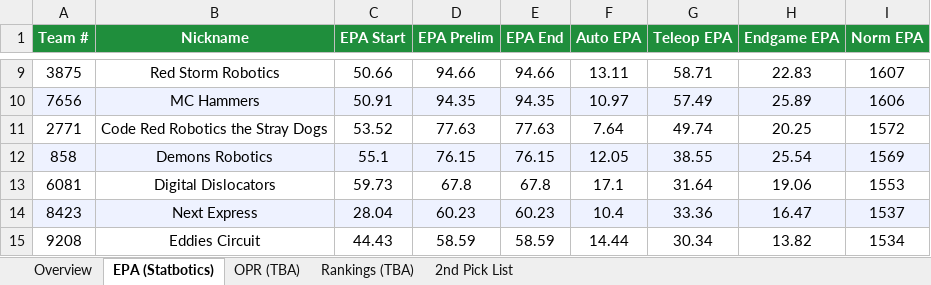
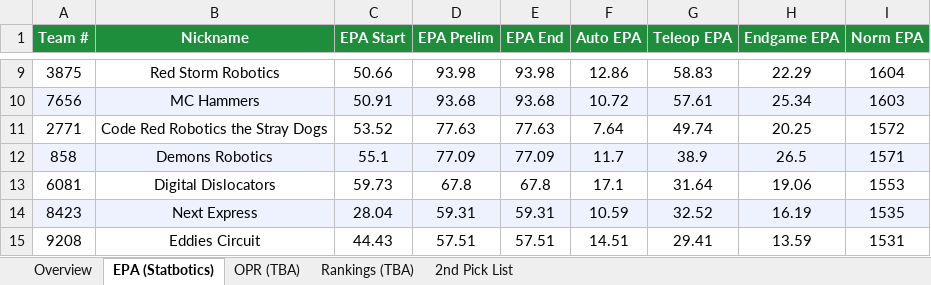
Before and after one commit to IonixV/2026-FRC-Scouting-App, an Excel workbook: 2026miken_scouting.xlsx, sheet EPA (Statbotics), drawn as a sheet; only a part is shown, gaps mark what is left out; values as stored, in another font and other column widths than the file's, no borders; the diff covers the shown part only; the diff names each change by its address in the sheet, - before the commit and + after, or states it on an @@ line.

```diff
--- a/2026miken_scouting.xlsx (sheet EPA (Statbotics))
+++ b/2026miken_scouting.xlsx (sheet EPA (Statbotics))
-D9 (EPA Prelim): 94.66
+D9 (EPA Prelim): 93.98
-E9 (EPA End): 94.66
+E9 (EPA End): 93.98
-F9 (Auto EPA): 13.11
+F9 (Auto EPA): 12.86
-G9 (Teleop EPA): 58.71
+G9 (Teleop EPA): 58.83
-H9 (Endgame EPA): 22.83
+H9 (Endgame EPA): 22.29
-I9 (Norm EPA): 1607
+I9 (Norm EPA): 1604
-D10 (EPA Prelim): 94.35
+D10 (EPA Prelim): 93.68
-E10 (EPA End): 94.35
+E10 (EPA End): 93.68
-F10 (Auto EPA): 10.97
+F10 (Auto EPA): 10.72
-G10 (Teleop EPA): 57.49
+G10 (Teleop EPA): 57.61
-H10 (Endgame EPA): 25.89
+H10 (Endgame EPA): 25.34
-I10 (Norm EPA): 1606
+I10 (Norm EPA): 1603
-D12 (EPA Prelim): 76.15
+D12 (EPA Prelim): 77.09
-E12 (EPA End): 76.15
+E12 (EPA End): 77.09
-F12 (Auto EPA): 12.05
+F12 (Auto EPA): 11.7
-G12 (Teleop EPA): 38.55
+G12 (Teleop EPA): 38.9
-H12 (Endgame EPA): 25.54
+H12 (Endgame EPA): 26.5
-I12 (Norm EPA): 1569
+I12 (Norm EPA): 1571
-D14 (EPA Prelim): 60.23
+D14 (EPA Prelim): 59.31
-E14 (EPA End): 60.23
+E14 (EPA End): 59.31
-F14 (Auto EPA): 10.4
+F14 (Auto EPA): 10.59
-G14 (Teleop EPA): 33.36
+G14 (Teleop EPA): 32.52
-H14 (Endgame EPA): 16.47
+H14 (Endgame EPA): 16.19
-I14 (Norm EPA): 1537
+I14 (Norm EPA): 1535
-D15 (EPA Prelim): 58.59
+D15 (EPA Prelim): 57.51
-E15 (EPA End): 58.59
+E15 (EPA End): 57.51
-F15 (Auto EPA): 14.44
+F15 (Auto EPA): 14.51
-G15 (Teleop EPA): 30.34
+G15 (Teleop EPA): 29.41
-H15 (Endgame EPA): 13.82
+H15 (Endgame EPA): 13.59
-I15 (Norm EPA): 1534
+I15 (Norm EPA): 1531
```
Also changed, not shown: 2 added rows, 2 removed rows, 65 edited cells and cell formats elsewhere in this sheet, sheet Overview, scouter_assignments.xlsx, scouting_merged.xlsx.
